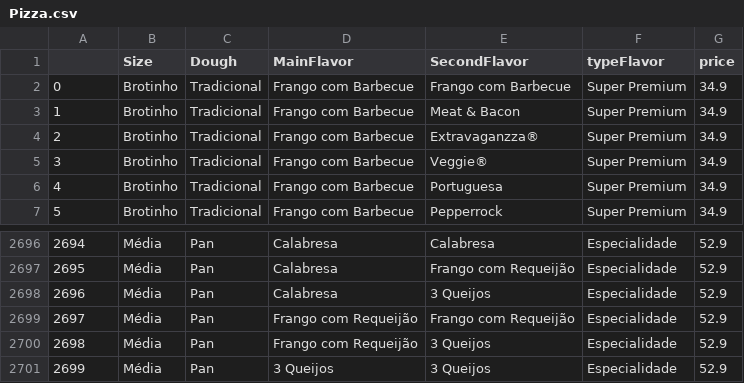
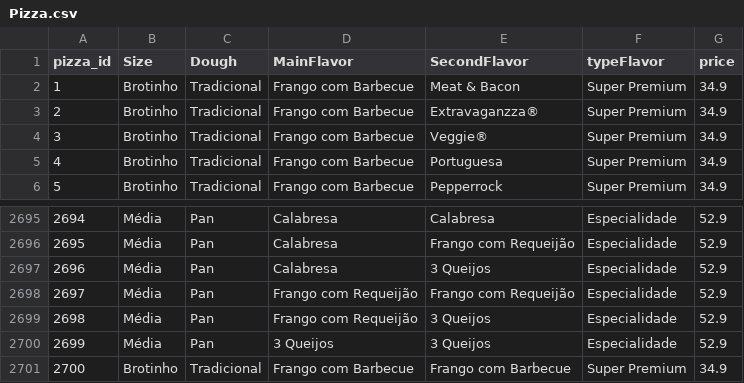
Before and after one commit to Vapb/PizzaFranchiseDatabase, a CSV file: Pizza.csv, drawn as a sheet; only a part is shown, gaps mark what is left out.

Commit message:
Update Data

```diff
--- a/Pizza.csv
+++ b/Pizza.csv
@@ -1,3 +1,2 @@
-,Size,Dough,MainFlavor,SecondFlavor,typeFlavor,price
-0,Brotinho,Tradicional,Frango com Barbecue,Frango com Barbecue,Super Premium,34.9
+pizza_id,Size,Dough,MainFlavor,SecondFlavor,typeFlavor,price
 1,Brotinho,Tradicional,Frango com Barbecue,Meat & Bacon,Super Premium,34.9
@@ -2701 +2700,2 @@
 2699,Média,Pan,3 Queijos,3 Queijos,Especialidade,52.9
+2700,Brotinho,Tradicional,Frango com Barbecue,Frango com Barbecue,Super Premium,34.9
```
Also changed, not shown: 1 other file.
